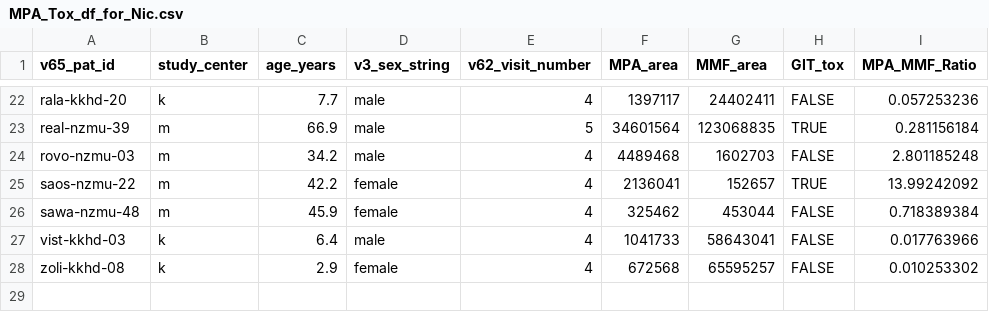
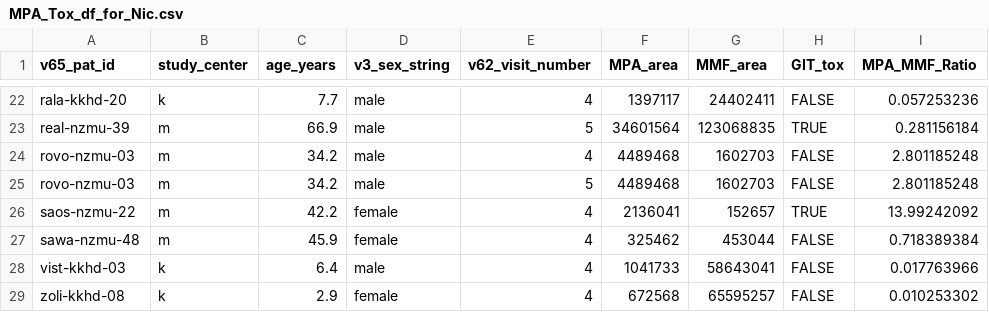
Before and after one commit to zellerlab/gut-microbial-metabolism-of-immunosuppressants, a CSV file: data/MPA_Tox_df_for_Nic.csv, drawn as a sheet; only a part is shown, gaps mark what is left out; the diff names each change by its address in the sheet, - before the commit and + after, or states it on an @@ line.

Commit message:
ATTENTION: adding rovo-nzmu-03, visit 5 to MPA_Tox file because visit 4 of this sample (part of 27) is not passing WGS QC.

```diff
--- a/data/MPA_Tox_df_for_Nic.csv
+++ b/data/MPA_Tox_df_for_Nic.csv
+row 25: rovo-nzmu-03 | m | 34.2 | male | 5 | 4489468 | 1602703 | FALSE | 2.801185248
```
